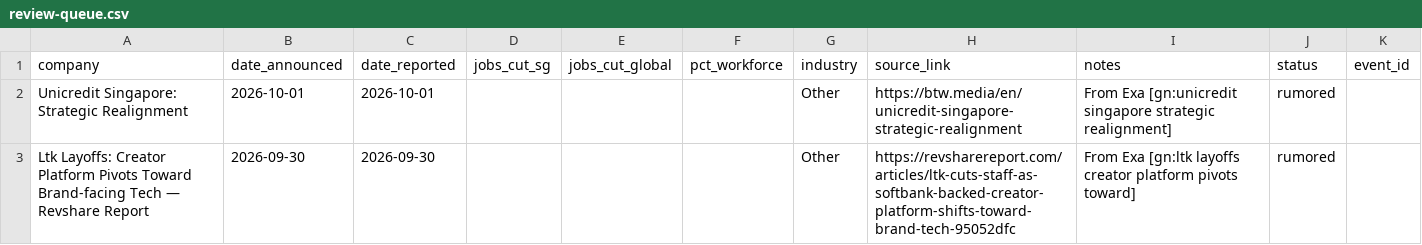
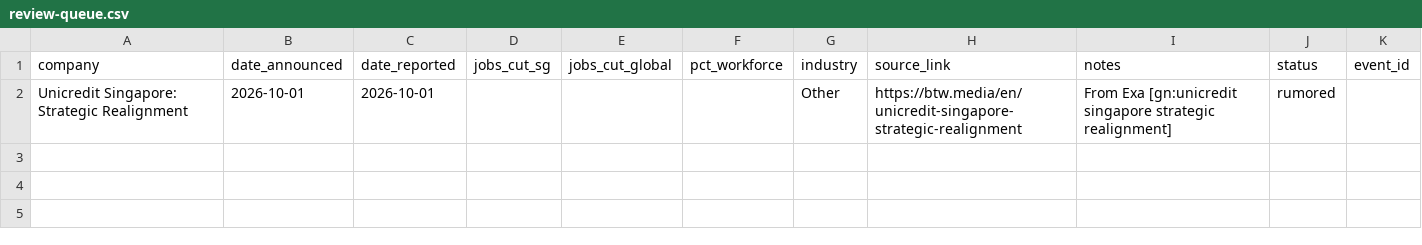
Before and after one commit to luarss/sg-layoffz, a CSV file: data/review-queue.csv, drawn as a sheet; the diff names each change by its address in the sheet, - before the commit and + after, or states it on an @@ line.

```diff
--- a/data/review-queue.csv
+++ b/data/review-queue.csv
-row 3: Ltk Layoffs: Creator Platform Pivots Toward Brand-facing Tech — Revshare Report | 2026-09-30 | 2026-09-30 |  |  |  | Other | https://revsharereport.com/articles/ltk-cuts-staff-as-softbank-backed-creator-platform-shifts-toward-brand-tech-95052dfc | From Exa [gn:ltk layoffs creator platform pivots toward] | rumored
```
Also changed, not shown: data/layoffs.csv, 3 other files.
